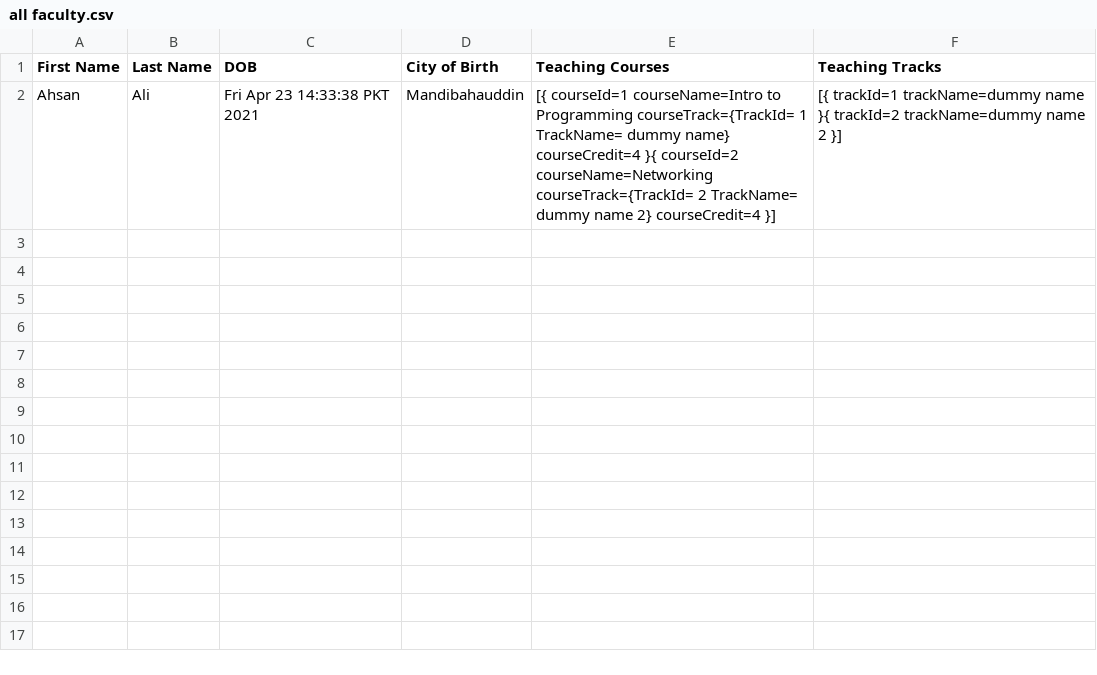
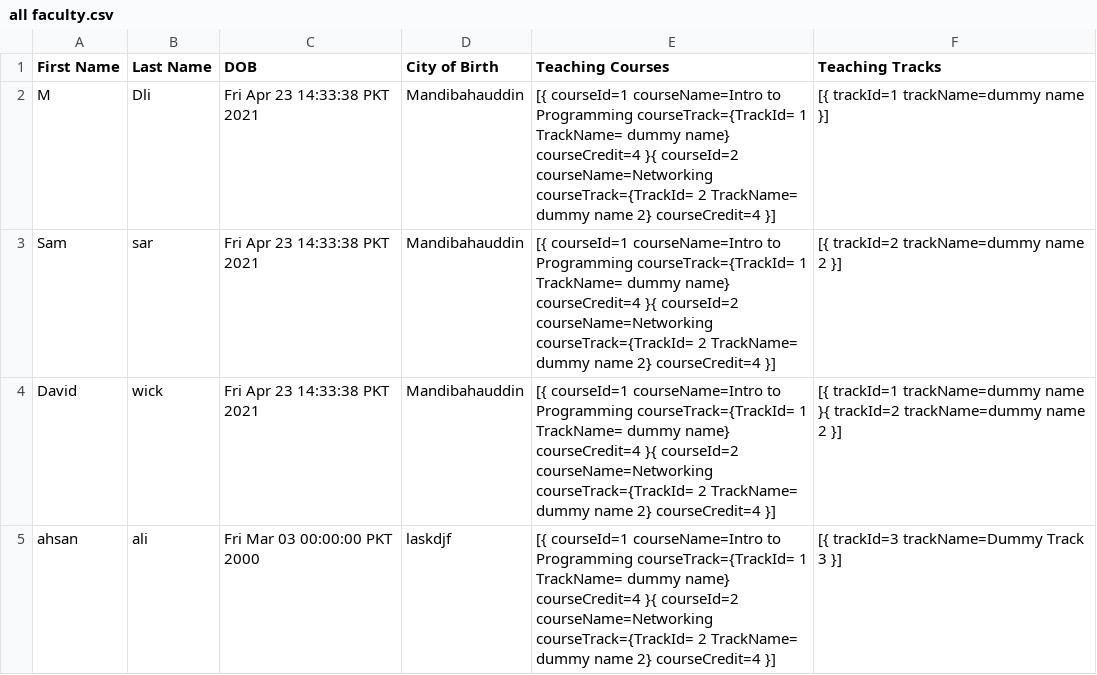
Before and after one commit to ahsanali2000/CIT, a CSV file: all faculty.csv, drawn as a sheet.

```diff
--- a/all faculty.csv
+++ b/all faculty.csv
@@ -1,2 +1,5 @@
 First Name,Last Name,DOB,City of Birth,Teaching Courses,Teaching Tracks
-Ahsan,Ali,Fri Apr 23 14:33:38 PKT 2021,Mandibahauddin,[{	courseId=1	courseName=Intro to Programming	courseTrack={TrackId= 1 TrackName= dummy name}	courseCredit=4	}{	courseId=2	courseName=Networking	courseTrack={TrackId= 2 TrackName= dummy name 2}	courseCredit=4	}],[{	trackId=1	trackName=dummy name	}{	trackId=2	trackName=dummy name 2	}]
+M,Dli,Fri Apr 23 14:33:38 PKT 2021,Mandibahauddin,[{	courseId=1	courseName=Intro to Programming	courseTrack={TrackId= 1 TrackName= dummy name}	courseCredit=4	}{	courseId=2	courseName=Networking	courseTrack={TrackId= 2 TrackName= dummy name 2}	courseCredit=4	}],[{	trackId=1	trackName=dummy name	}]
+Sam,sar,Fri Apr 23 14:33:38 PKT 2021,Mandibahauddin,[{	courseId=1	courseName=Intro to Programming	courseTrack={TrackId= 1 TrackName= dummy name}	courseCredit=4	}{	courseId=2	courseName=Networking	courseTrack={TrackId= 2 TrackName= dummy name 2}	courseCredit=4	}],[{	trackId=2	trackName=dummy name 2	}]
+David,wick,Fri Apr 23 14:33:38 PKT 2021,Mandibahauddin,[{	courseId=1	courseName=Intro to Programming	courseTrack={TrackId= 1 TrackName= dummy name}	courseCredit=4	}{	courseId=2	courseName=Networking	courseTrack={TrackId= 2 TrackName= dummy name 2}	courseCredit=4	}],[{	trackId=1	trackName=dummy name	}{	trackId=2	trackName=dummy name 2	}]
+ahsan,ali,Fri Mar 03 00:00:00 PKT 2000,laskdjf,[{	courseId=1	courseName=Intro to Programming	courseTrack={TrackId= 1 TrackName= dummy name}	courseCredit=4	}{	courseId=2	courseName=Networking	courseTrack={TrackId= 2 TrackName= dummy name 2}	courseCredit=4	}],[{	trackId=3	trackName=Dummy Track 3	}]
```
Also changed, not shown: Selected Students Details.csv, all students.csv, 5 other files.
